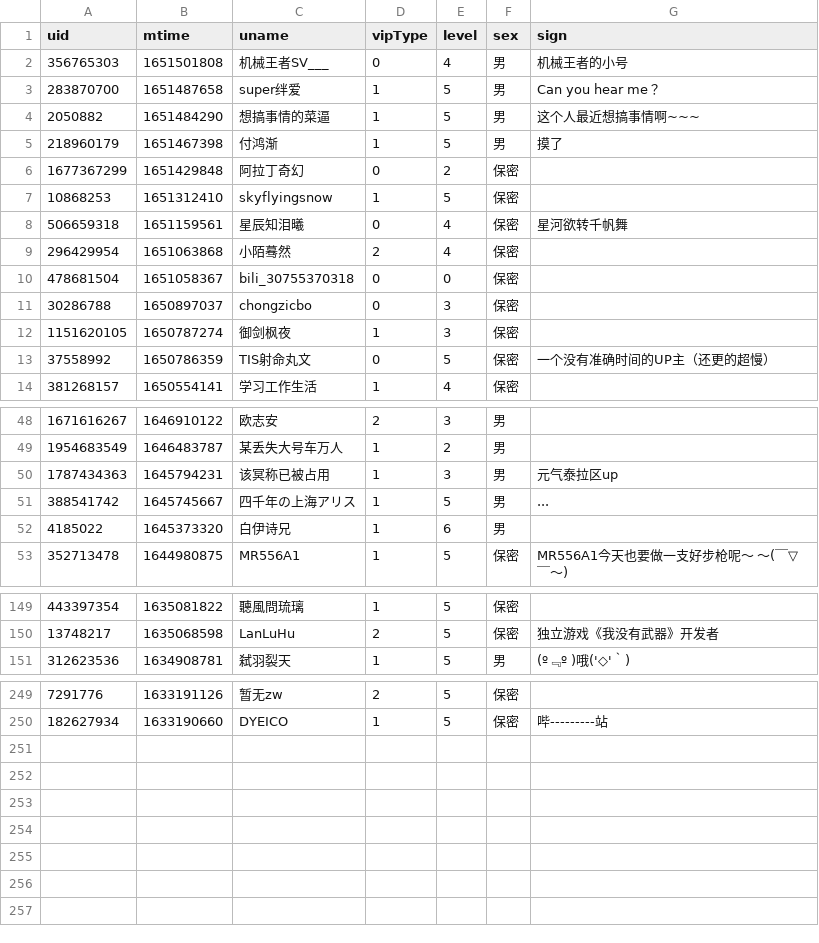
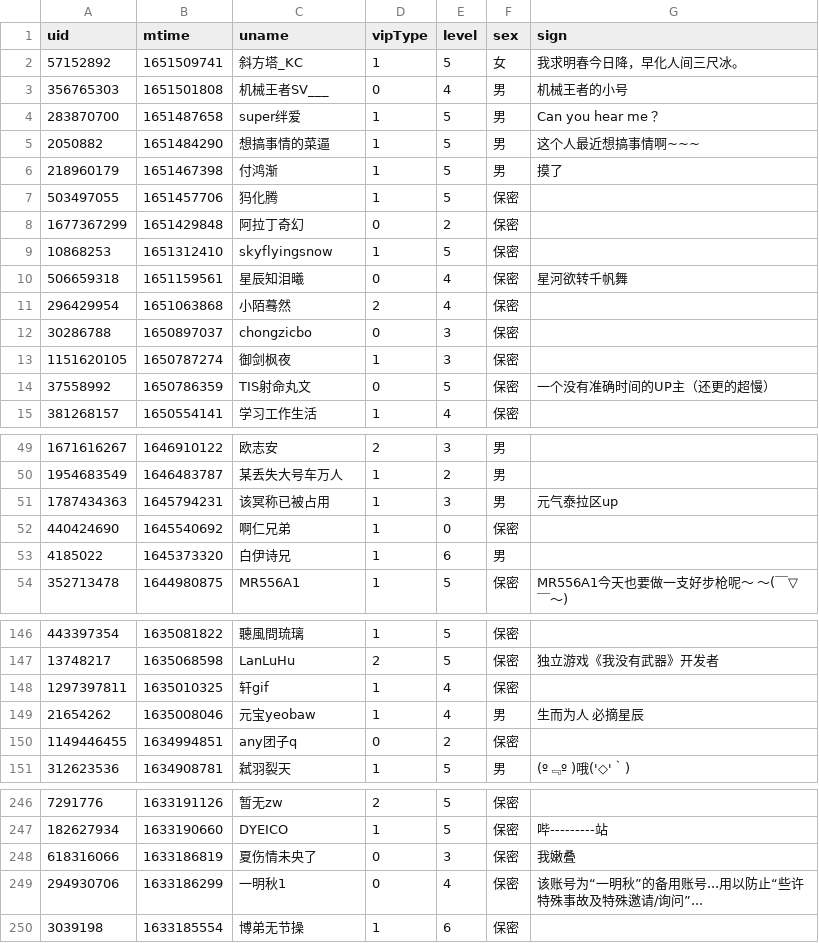
Before and after one commit to Brx86/web, a CSV file: 25773550/Ayatale.csv, drawn as a sheet; only a part is shown, gaps mark what is left out; the diff covers the shown part only.

```diff
--- a/25773550/Ayatale.csv
+++ b/25773550/Ayatale.csv
@@ -1,2 +1,3 @@
 uid,mtime,uname,vipType,level,sex,sign
+57152892,1651509741,斜方塔_KC,1,5,女,我求明春今日降，早化人间三尺冰。
 356765303,1651501808,机械王者SV___,0,4,男,机械王者的小号
@@ -5,2 +6,3 @@ uid,mtime,uname,vipType,level,sex,sign
 218960179,1651467398,付鸿渐,1,5,男,摸了
+503497055,1651457706,犸化腾,1,5,保密,
 1677367299,1651429848,阿拉丁奇幻,0,2,保密,
@@ -9,3 +11,2 @@ uid,mtime,uname,vipType,level,sex,sign
 296429954,1651063868,小陌蓦然,2,4,保密,
-478681504,1651058367,bili_30755370318,0,0,保密,
 30286788,1650897037,chongzicbo,0,3,保密,
@@ -50,3 +51,3 @@ uid,mtime,uname,vipType,level,sex,sign
 1787434363,1645794231,该冥称已被占用,1,3,男,元气泰拉区up
-388541742,1645745667,四千年の上海アリス,1,5,男,...
+440424690,1645540692,啊仁兄弟,1,0,保密,
 4185022,1645373320,白伊诗兄,1,6,男,
@@ -150,2 +147,5 @@ uid,mtime,uname,vipType,level,sex,sign
 13748217,1635068598,LanLuHu,2,5,保密,独立游戏《我没有武器》开发者
+1297397811,1635010325,轩gif,1,4,保密,
+21654262,1635008046,元宝yeobaw,1,4,男,生而为人 必摘星辰
+1149446455,1634994851,any团子q,0,2,保密,
 312623536,1634908781,弑羽裂天,1,5,男,(º﹃º )哦('◇'｀)
@@ -250 +247,4 @@ uid,mtime,uname,vipType,level,sex,sign
 182627934,1633190660,DYEICO,1,5,保密,哔---------站
+618316066,1633186819,夏伤情未央了,0,3,保密,我嫩叠
+294930706,1633186299,一明秋1,0,4,保密,该账号为“一明秋”的备用账号...用以防止“些许特殊事故及特殊邀请/询问”...
+3039198,1633185554,博弟无节操,1,6,保密,
```
Also changed, not shown: 1 added row and 8 removed rows elsewhere in this file, 172809260/晨露ZLQ.csv, 439916362/朝色泛起之际_.csv, 3 other files.
